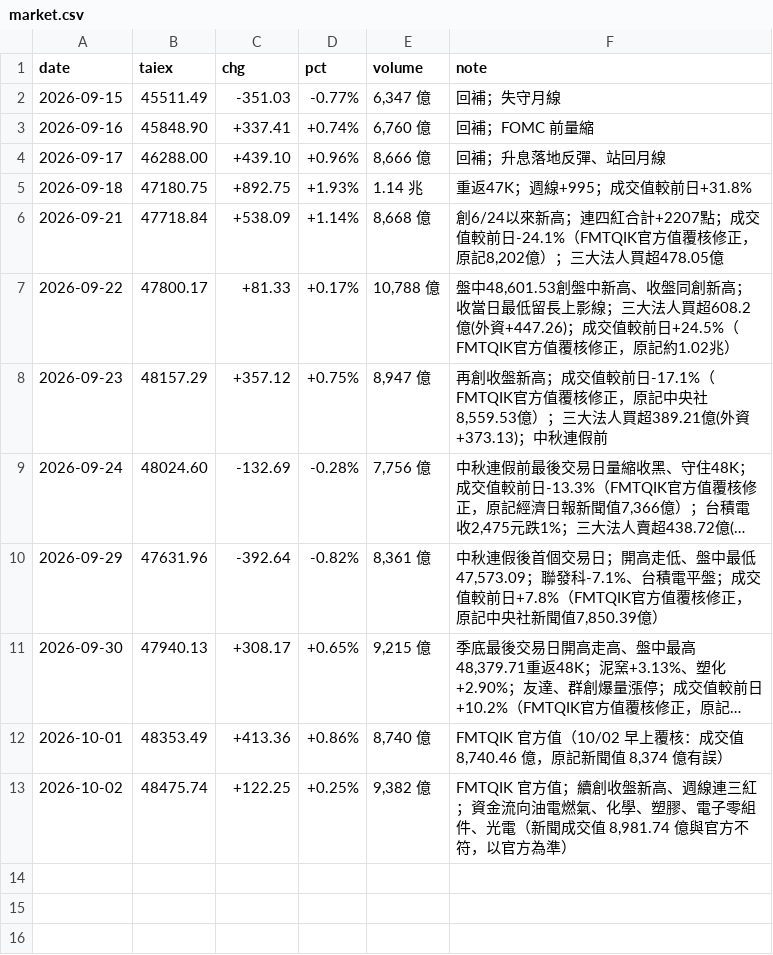
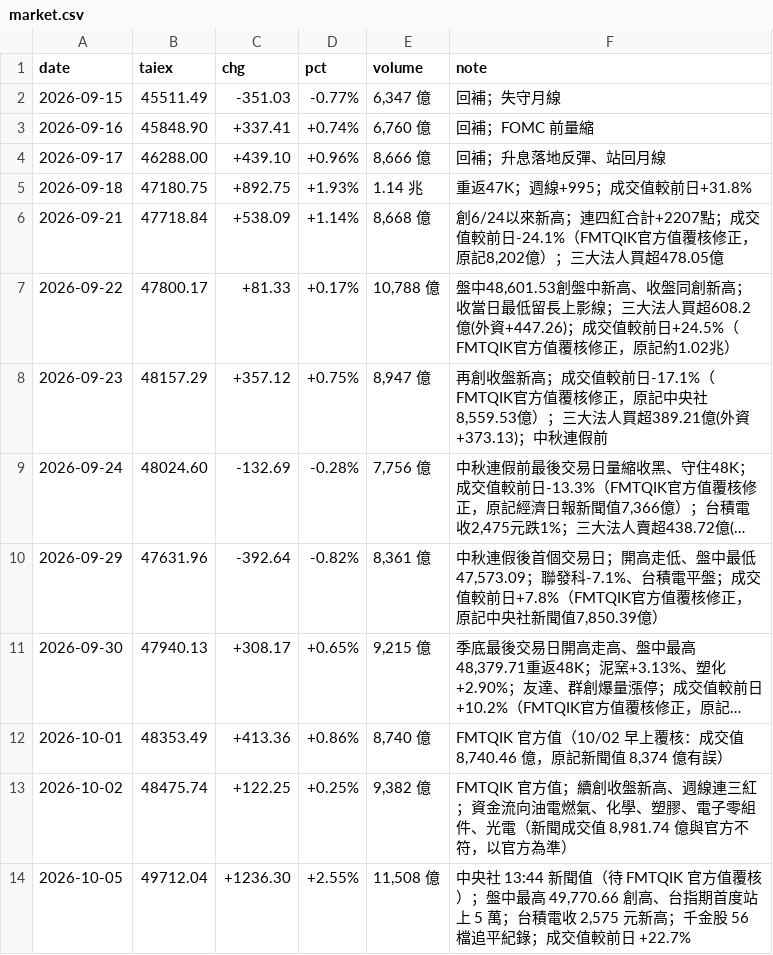
Before and after one commit to wowwow3100-ctrl/daily-report, a CSV file: market.csv, drawn as a sheet; long unchanged cells end in …; the diff names each change by its address in the sheet, - before the commit and + after, or states it on an @@ line.

```diff
--- a/market.csv
+++ b/market.csv
+row 14: 2026-10-05 | 49712.04 | +1236.30 | +2.55% | 11,508 億 | 中央社 13:44 新聞值（待 FMTQIK 官方值覆核）；盤中最高 49,770.66 創高、台指期首度站上 5 萬；台積電收 2,575 元新高；千金股 56 檔追平紀錄；成交值較前日 +22.7%
```
Also changed, not shown: 2 other files.
